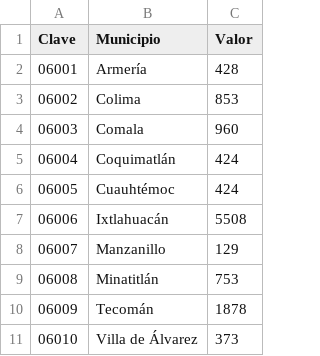
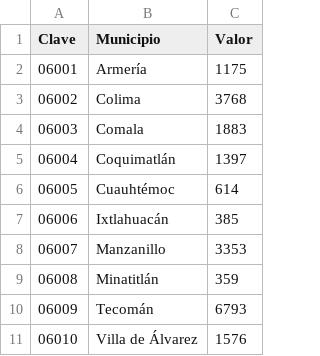
Before and after one commit to PruebaSipCol/Prueba_Colima, a CSV file: indicadores/d3_i10_v.csv, drawn as a sheet.

```diff
--- a/indicadores/d3_i10_v.csv
+++ b/indicadores/d3_i10_v.csv
@@ -1,11 +1,11 @@
 Clave,Municipio,Valor
-06001,Armería,428
-06002,Colima,853
-06003,Comala,960
-06004,Coquimatlán,424
-06005,Cuauhtémoc,424
-06006,Ixtlahuacán,5508
-06007,Manzanillo,129
-06008,Minatitlán,753
-06009,Tecomán,1878
-06010,Villa de Álvarez,373
+06001,Armería,1175
+06002,Colima,3768
+06003,Comala,1883
+06004,Coquimatlán,1397
+06005,Cuauhtémoc,614
+06006,Ixtlahuacán,385
+06007,Manzanillo,3353
+06008,Minatitlán,359
+06009,Tecomán,6793
+06010,Villa de Álvarez,1576
```
Also changed, not shown: indicadores/d3_i6_v.csv, indicadores/d3_i7_v.csv, 1 other file.
